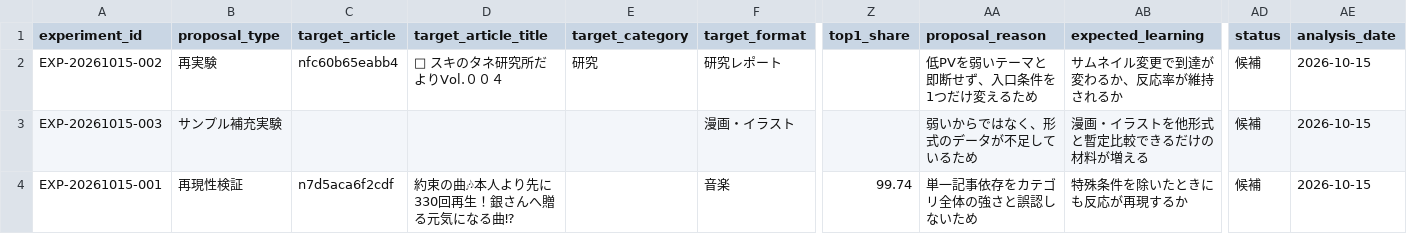
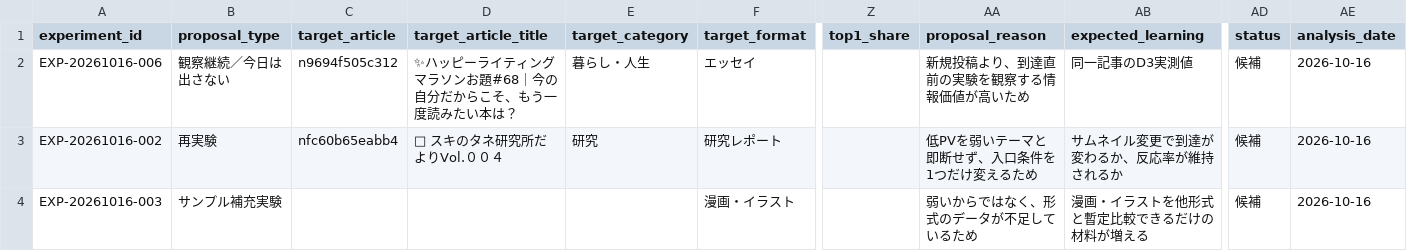
Before and after one commit to compass-miki-creator/note-stats-dashboard, a CSV file: data/experiment_proposals.csv, drawn as a sheet; only a part is shown, gaps mark what is left out; removed rows and columns are numbered as before the commit, all else as after; rows hold the shown columns only; the diff names each change by its address in the sheet, - before the commit and + after, or states it on an @@ line.

```diff
--- a/data/experiment_proposals.csv
+++ b/data/experiment_proposals.csv
+row 2: EXP-20261016-006 | 観察継続／今日は出さない | n9694f505c312 | ✨ハッピーライティングマラソンお題#68｜今の自分だからこそ、もう一度読みたい本は？ | 暮らし・人生 | エッセイ |  | 新規投稿より、到達直前の実験を観察する情報価値が高いため | 同一記事のD3実測値 | 候補 | 2026-10-16
-A3 (experiment_id): EXP-20261015-002
+A3 (experiment_id): EXP-20261016-002
-AE3:AE4 (analysis_date): 2026-10-15
+AE3:AE4 (analysis_date): 2026-10-16
-A4 (experiment_id): EXP-20261015-003
+A4 (experiment_id): EXP-20261016-003
-row 4: EXP-20261015-001 | 再現性検証 | n7d5aca6f2cdf | 約束の曲🎶本人より先に330回再生！銀さんへ贈る元気になる曲⁉ |  | 音楽 | 99.74 | 単一記事依存をカテゴリ全体の強さと誤認しないため | 特殊条件を除いたときにも反応が再現するか | 候補 | 2026-10-15
```
Also changed, not shown: data/asset_articles.csv, data/daily_summary.csv, 15 other files.
